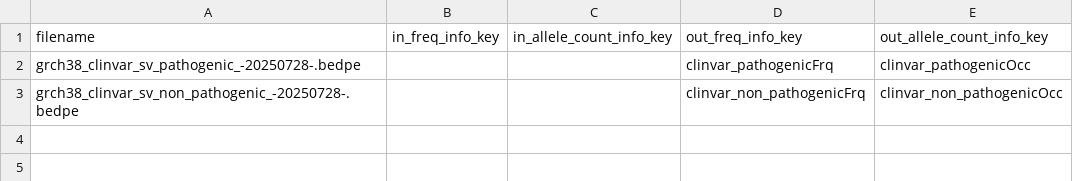
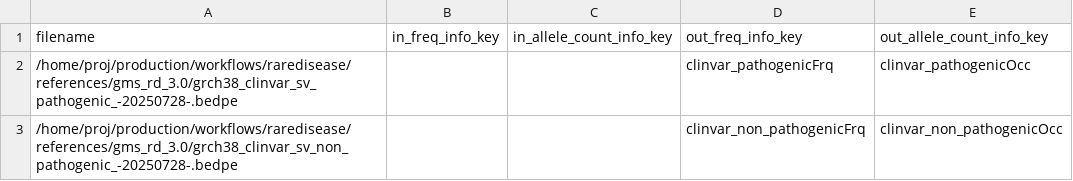
Before and after one commit to Clinical-Genomics/reference-files, a CSV file: rare-disease/annotation/grch38_svdb_query_bedpedbs_-v1.0-.csv, drawn as a sheet.

```diff
--- a/rare-disease/annotation/grch38_svdb_query_bedpedbs_-v1.0-.csv
+++ b/rare-disease/annotation/grch38_svdb_query_bedpedbs_-v1.0-.csv
@@ -1,3 +1,3 @@
 filename,in_freq_info_key,in_allele_count_info_key,out_freq_info_key,out_allele_count_info_key
-grch38_clinvar_sv_pathogenic_-20250728-.bedpe,,,clinvar_pathogenicFrq,clinvar_pathogenicOcc
-grch38_clinvar_sv_non_pathogenic_-20250728-.bedpe,,,clinvar_non_pathogenicFrq,clinvar_non_pathogenicOcc
+/home/proj/production/workflows/raredisease/references/gms_rd_3.0/grch38_clinvar_sv_pathogenic_-20250728-.bedpe,,,clinvar_pathogenicFrq,clinvar_pathogenicOcc
+/home/proj/production/workflows/raredisease/references/gms_rd_3.0/grch38_clinvar_sv_non_pathogenic_-20250728-.bedpe,,,clinvar_non_pathogenicFrq,clinvar_non_pathogenicOcc
```
Also changed, not shown: rare-disease/annotation/grch38_svdb_query_dbs_-v1.0-.csv, rare-disease/annotation/grch38_vep110_resources_-v1.0-.csv, 4 other files.
